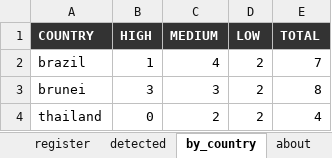
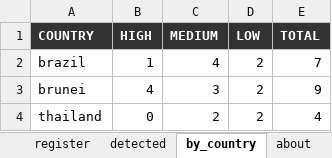
Before and after one commit to SebPasha/PVII_AI_Unveils_Tomorrow_Dashboard, an Excel workbook: DATA_ISSUES.xlsx, sheet by_country, drawn as a sheet; values as stored, in another font and other column widths than the file's, no borders; the diff names each change by its address in the sheet, - before the commit and + after, or states it on an @@ line.

```diff
--- a/DATA_ISSUES.xlsx (sheet by_country)
+++ b/DATA_ISSUES.xlsx (sheet by_country)
-B3 (HIGH): 3
+B3 (HIGH): 4
-E3 (TOTAL): 8
+E3 (TOTAL): 9
```
Also changed, not shown: sheet register, sheet detected, sheet about, 2 other files.
